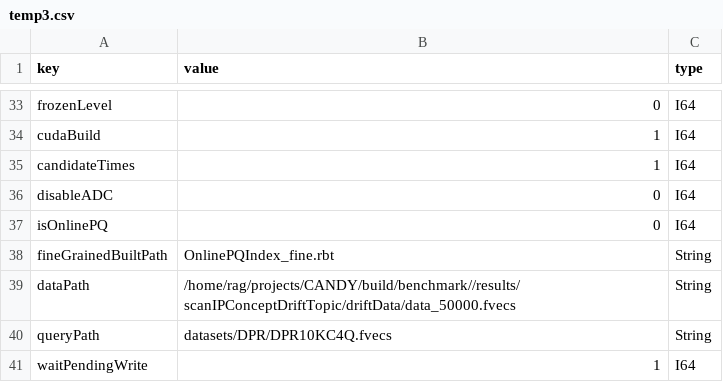
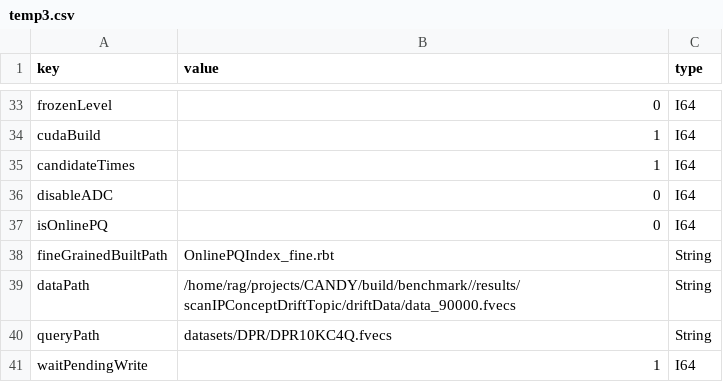
Before and after one commit to intellistream/CANDOR-Bench, a CSV file: benchmark/scripts/scanIPConceptDriftTopic/temp3.csv, drawn as a sheet; only a part is shown, gaps mark what is left out.

```diff
--- a/benchmark/scripts/scanIPConceptDriftTopic/temp3.csv
+++ b/benchmark/scripts/scanIPConceptDriftTopic/temp3.csv
@@ -38,3 +38,3 @@ isOnlinePQ,0,I64
 fineGrainedBuiltPath,OnlinePQIndex_fine.rbt,String
-dataPath,/home/rag/projects/CANDY/build/benchmark//results/scanIPConceptDriftTopic/driftData/data_50000.fvecs,String
+dataPath,/home/rag/projects/CANDY/build/benchmark//results/scanIPConceptDriftTopic/driftData/data_90000.fvecs,String
 queryPath,datasets/DPR/DPR10KC4Q.fvecs,String
```
Also changed, not shown: benchmark/scripts/scanIPConceptDriftTopic/temp2.csv, benchmark/scripts/scanIPFeedMode/temp2.csv, 25 other files.
